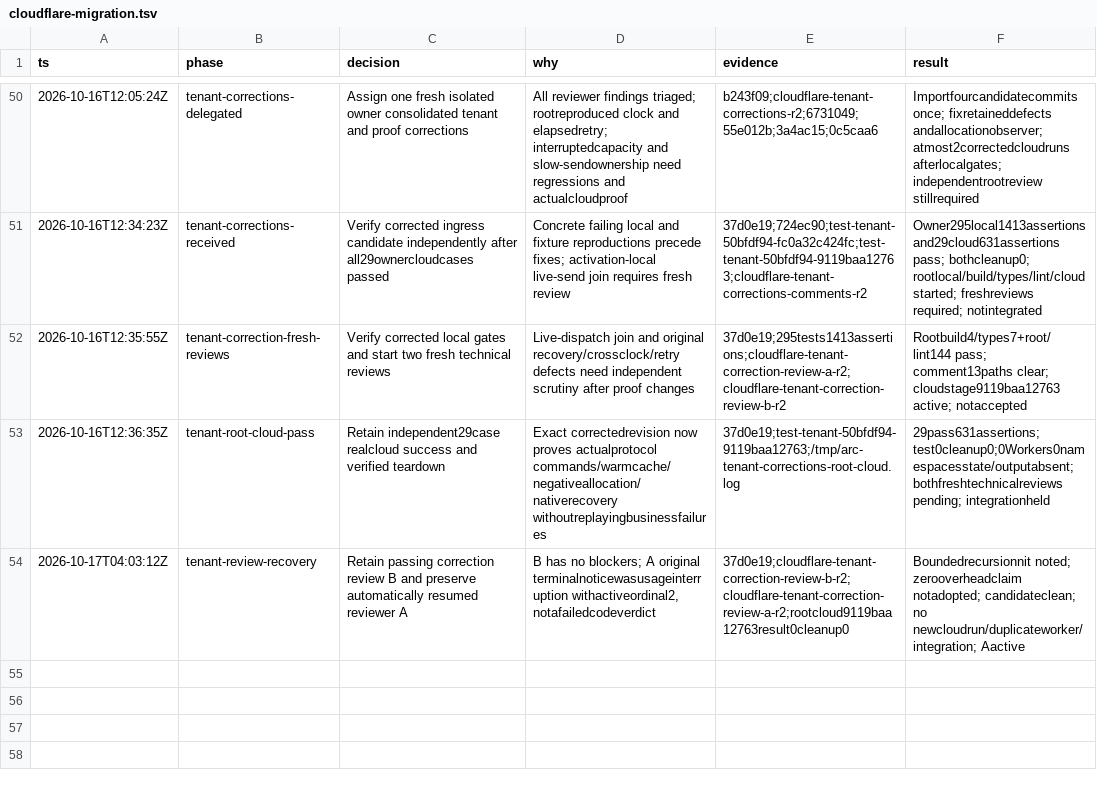
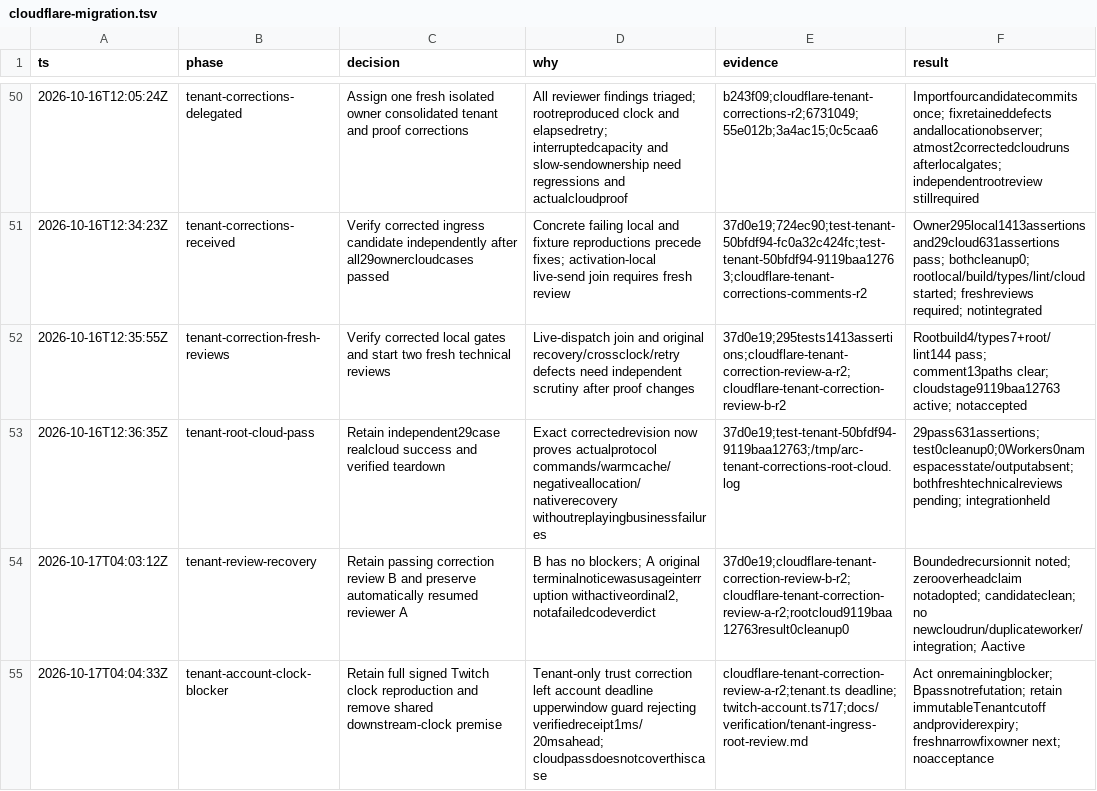
Before and after one commit to PlagueFPS/arc-tools, a TSV file: .audit/cloudflare-migration.tsv, drawn as a sheet; only a part is shown, gaps mark what is left out; the diff names each change by its address in the sheet, - before the commit and + after, or states it on an @@ line.

Commit message:
docs: retain full Twitch clock contract blocker

```diff
--- a/.audit/cloudflare-migration.tsv
+++ b/.audit/cloudflare-migration.tsv
+row 55: 2026-10-17T04:04:33Z | tenant-account-clock-blocker | Retain full signed Twitch clock reproduction and remove shared downstream-clock premise | Tenant-only trust correction left account deadline upperwindow guard rejecting verifiedreceipt1ms/20msahead; cloudpassdoesnotcoverthiscase | cloudflare-tenant-correction-review-a-r2;tenant.ts deadline; twitch-account.ts717;docs/verification/tenant-ingress-root-review.md | Act onremainingblocker; Bpassnotrefutation; retain immutableTenantcutoff andproviderexpiry; freshnarrowfixowner next; noacceptance
```
Also changed, not shown: 1 other file.
